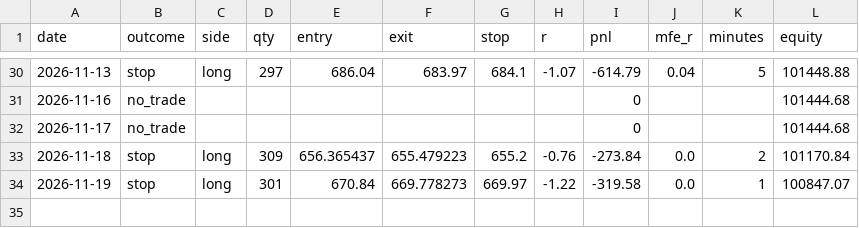
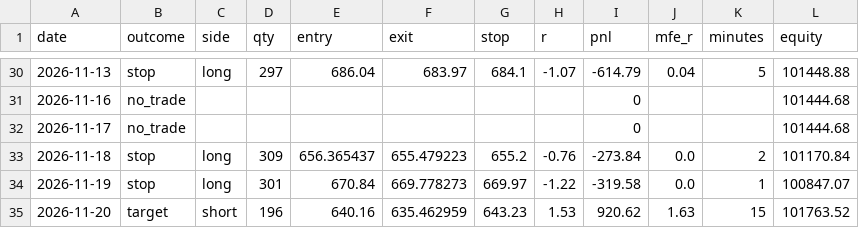
Before and after one commit to justyasen/ifvg-bot, a CSV file: trades.csv, drawn as a sheet; only a part is shown, gaps mark what is left out.

Commit message:
log 2026-11-20

```diff
--- a/trades.csv
+++ b/trades.csv
@@ -34 +34,2 @@ date,outcome,side,qty,entry,exit,stop,r,pnl,mfe_r,minutes,equity
 2026-11-19,stop,long,301,670.84,669.778273,669.97,-1.22,-319.58,0.0,1,100847.07
+2026-11-20,target,short,196,640.16,635.462959,643.23,1.53,920.62,1.63,15,101763.52
```
